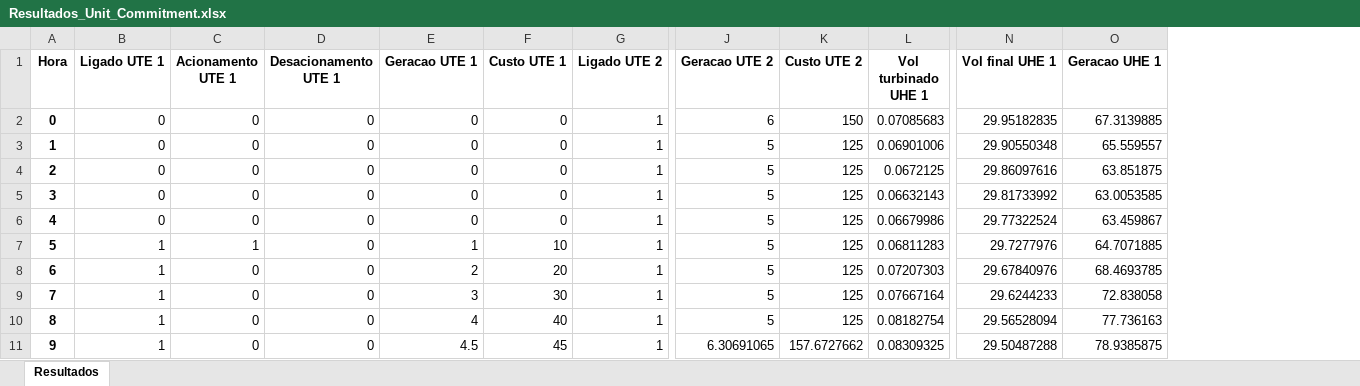
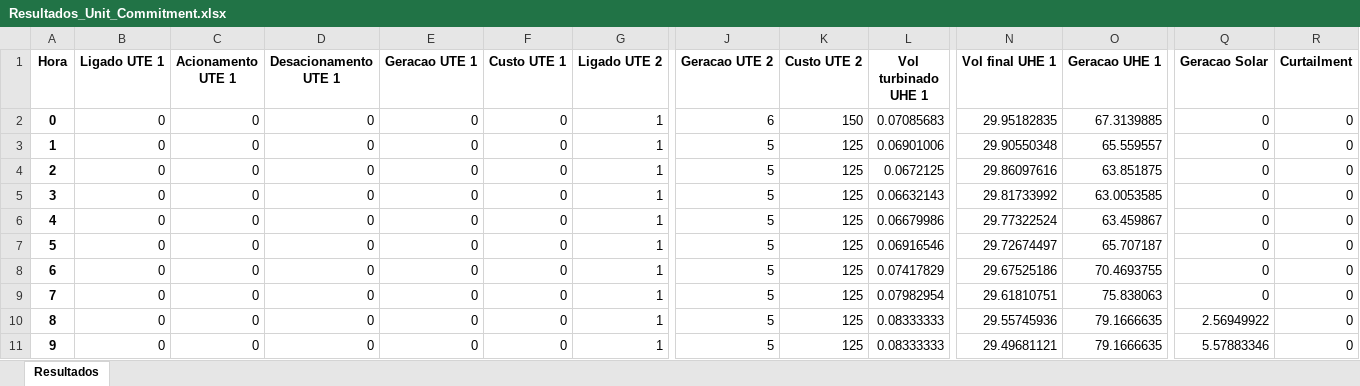
Before and after one commit to viniciustfc1/unit-commitment-curtailment, an Excel workbook: Resultados/Resultados_Unit_Commitment.xlsx, sheet Resultados, drawn as a sheet; only a part is shown, gaps mark what is left out; values as stored, in another font and other column widths than the file's, no borders; the diff covers the shown part only; the diff names each change by its address in the sheet, - before the commit and + after, or states it on an @@ line.

Commit message:
primeiro esboco do curtailment

```diff
--- a/Resultados/Resultados_Unit_Commitment.xlsx (sheet Resultados)
+++ b/Resultados/Resultados_Unit_Commitment.xlsx (sheet Resultados)
+column Q (Geracao Solar), rows 2-11: 0 | 0 | 0 | 0 | 0 | 0 | 0 | 0 | 2.56949922 | 5.57883346
+column R (Curtailment), rows 2-11: all 0
-B7:B11 (Ligado UTE 1): 1
+B7:B11 (Ligado UTE 1): 0
-C7 (Acionamento UTE 1): 1
+C7 (Acionamento UTE 1): 0
-E7 (Geracao UTE 1): 1
+E7 (Geracao UTE 1): 0
-F7 (Custo UTE 1): 10
+F7 (Custo UTE 1): 0
-L7 (Vol turbinado UHE 1): 0.06811283
+L7 (Vol turbinado UHE 1): 0.06916546
-N7 (Vol final UHE 1): 29.7277976
+N7 (Vol final UHE 1): 29.72674497
-O7 (Geracao UHE 1): 64.7071885
+O7 (Geracao UHE 1): 65.707187
-E8 (Geracao UTE 1): 2
+E8 (Geracao UTE 1): 0
-F8 (Custo UTE 1): 20
+F8 (Custo UTE 1): 0
-L8 (Vol turbinado UHE 1): 0.07207303
+L8 (Vol turbinado UHE 1): 0.07417829
-N8 (Vol final UHE 1): 29.67840976
+N8 (Vol final UHE 1): 29.67525186
-O8 (Geracao UHE 1): 68.4693785
+O8 (Geracao UHE 1): 70.4693755
-E9 (Geracao UTE 1): 3
+E9 (Geracao UTE 1): 0
-F9 (Custo UTE 1): 30
+F9 (Custo UTE 1): 0
-L9 (Vol turbinado UHE 1): 0.07667164
+L9 (Vol turbinado UHE 1): 0.07982954
-N9 (Vol final UHE 1): 29.6244233
+N9 (Vol final UHE 1): 29.61810751
-O9 (Geracao UHE 1): 72.838058
+O9 (Geracao UHE 1): 75.838063
-E10 (Geracao UTE 1): 4
+E10 (Geracao UTE 1): 0
-F10 (Custo UTE 1): 40
+F10 (Custo UTE 1): 0
-L10 (Vol turbinado UHE 1): 0.08182754
+L10 (Vol turbinado UHE 1): 0.08333333
-N10 (Vol final UHE 1): 29.56528094
+N10 (Vol final UHE 1): 29.55745936
-O10 (Geracao UHE 1): 77.736163
+O10 (Geracao UHE 1): 79.1666635
-E11 (Geracao UTE 1): 4.5
+E11 (Geracao UTE 1): 0
-F11 (Custo UTE 1): 45
+F11 (Custo UTE 1): 0
-J11 (Geracao UTE 2): 6.30691065
+J11 (Geracao UTE 2): 5
-K11 (Custo UTE 2): 157.6727662
+K11 (Custo UTE 2): 125
-L11 (Vol turbinado UHE 1): 0.08309325
+L11 (Vol turbinado UHE 1): 0.08333333
-N11 (Vol final UHE 1): 29.50487288
+N11 (Vol final UHE 1): 29.49681121
-O11 (Geracao UHE 1): 78.9385875
+O11 (Geracao UHE 1): 79.1666635
```
Also changed, not shown: 986 edited cells elsewhere in this sheet, 3 other files.
